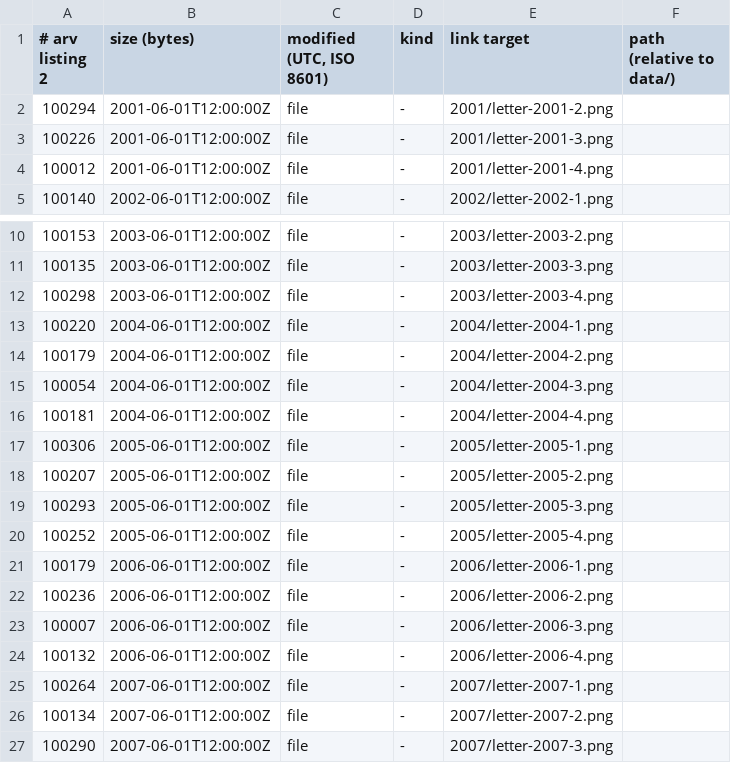
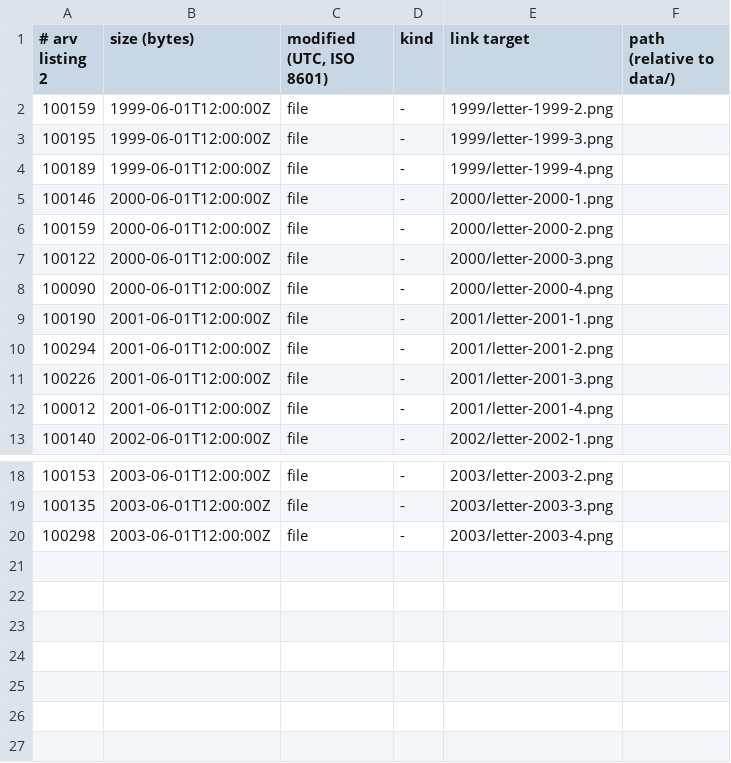
Before and after one commit to mofosyne/arv, a TSV file: samples/home/catalog/volumes/SCAN-02_1995-2008_B/listing.tsv, drawn as a sheet; only a part is shown, gaps mark what is left out.

```diff
--- a/samples/home/catalog/volumes/SCAN-02_1995-2008_B/listing.tsv
+++ b/samples/home/catalog/volumes/SCAN-02_1995-2008_B/listing.tsv
@@ -1,2 +1,10 @@
 # arv listing 2	size (bytes)	modified (UTC, ISO 8601)	kind	link target	path (relative to data/)
+100159	1999-06-01T12:00:00Z	file	-	1999/letter-1999-2.png
+100195	1999-06-01T12:00:00Z	file	-	1999/letter-1999-3.png
+100189	1999-06-01T12:00:00Z	file	-	1999/letter-1999-4.png
+100146	2000-06-01T12:00:00Z	file	-	2000/letter-2000-1.png
+100159	2000-06-01T12:00:00Z	file	-	2000/letter-2000-2.png
+100122	2000-06-01T12:00:00Z	file	-	2000/letter-2000-3.png
+100090	2000-06-01T12:00:00Z	file	-	2000/letter-2000-4.png
+100190	2001-06-01T12:00:00Z	file	-	2001/letter-2001-1.png
 100294	2001-06-01T12:00:00Z	file	-	2001/letter-2001-2.png
@@ -12,16 +20 @@
 100298	2003-06-01T12:00:00Z	file	-	2003/letter-2003-4.png
-100220	2004-06-01T12:00:00Z	file	-	2004/letter-2004-1.png
-100179	2004-06-01T12:00:00Z	file	-	2004/letter-2004-2.png
-100054	2004-06-01T12:00:00Z	file	-	2004/letter-2004-3.png
-100181	2004-06-01T12:00:00Z	file	-	2004/letter-2004-4.png
-100306	2005-06-01T12:00:00Z	file	-	2005/letter-2005-1.png
-100207	2005-06-01T12:00:00Z	file	-	2005/letter-2005-2.png
-100293	2005-06-01T12:00:00Z	file	-	2005/letter-2005-3.png
-100252	2005-06-01T12:00:00Z	file	-	2005/letter-2005-4.png
-100179	2006-06-01T12:00:00Z	file	-	2006/letter-2006-1.png
-100236	2006-06-01T12:00:00Z	file	-	2006/letter-2006-2.png
-100007	2006-06-01T12:00:00Z	file	-	2006/letter-2006-3.png
-100132	2006-06-01T12:00:00Z	file	-	2006/letter-2006-4.png
-100264	2007-06-01T12:00:00Z	file	-	2007/letter-2007-1.png
-100134	2007-06-01T12:00:00Z	file	-	2007/letter-2007-2.png
-100290	2007-06-01T12:00:00Z	file	-	2007/letter-2007-3.png
```
Also changed, not shown: samples/home/catalog/volumes/SCAN-01_1995-2008_D/listing.tsv, samples/home/catalog/volumes/SCAN-03_1995-2008_9/listing.tsv, 16 other files.
